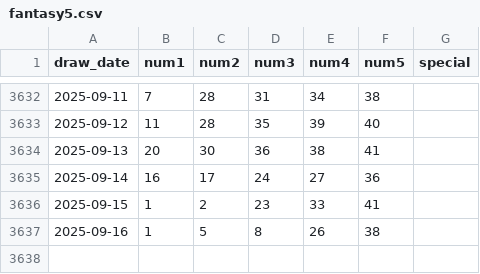
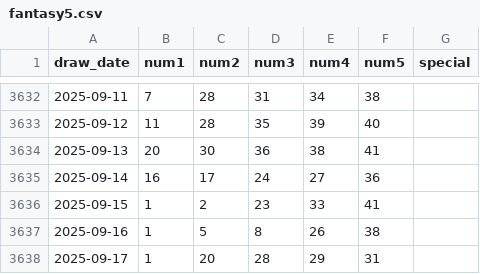
Before and after one commit to kmccartney24la/Lottery-Analysis-App, a CSV file: public/data/ga/fantasy5.csv, drawn as a sheet; only a part is shown, gaps mark what is left out; the diff names each change by its address in the sheet, - before the commit and + after, or states it on an @@ line.

```diff
--- a/public/data/ga/fantasy5.csv
+++ b/public/data/ga/fantasy5.csv
+row 3638: 2025-09-17 | 1 | 20 | 28 | 29 | 31
```
